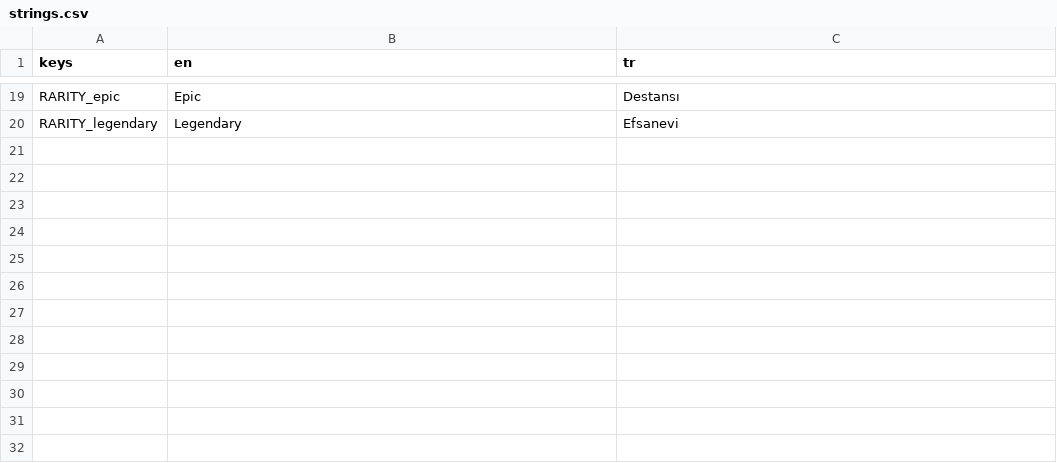
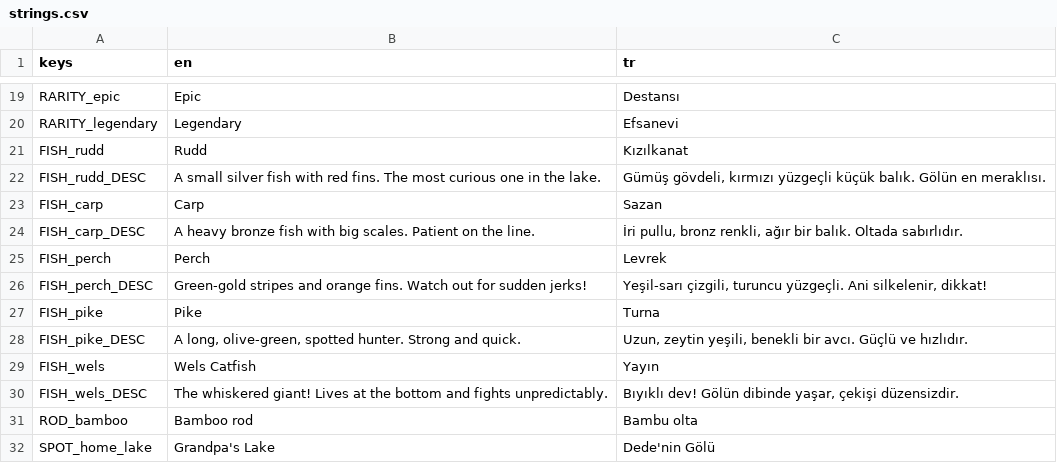
Before and after one commit to ErsinAydogmuss/game1, a CSV file: localization/strings.csv, drawn as a sheet; only a part is shown, gaps mark what is left out.

```diff
--- a/localization/strings.csv
+++ b/localization/strings.csv
@@ -20 +20,13 @@ RARITY_epic,Epic,Destansı
 RARITY_legendary,Legendary,Efsanevi
+FISH_rudd,Rudd,Kızılkanat
+FISH_rudd_DESC,A small silver fish with red fins. The most curious one in the lake.,"Gümüş gövdeli, kırmızı yüzgeçli küçük balık. Gölün en meraklısı."
+FISH_carp,Carp,Sazan
+FISH_carp_DESC,A heavy bronze fish with big scales. Patient on the line.,"İri pullu, bronz renkli, ağır bir balık. Oltada sabırlıdır."
+FISH_perch,Perch,Levrek
+FISH_perch_DESC,Green-gold stripes and orange fins. Watch out for sudden jerks!,"Yeşil-sarı çizgili, turuncu yüzgeçli. Ani silkelenir, dikkat!"
+FISH_pike,Pike,Turna
+FISH_pike_DESC,"A long, olive-green, spotted hunter. Strong and quick.","Uzun, zeytin yeşili, benekli bir avcı. Güçlü ve hızlıdır."
+FISH_wels,Wels Catfish,Yayın
+FISH_wels_DESC,The whiskered giant! Lives at the bottom and fights unpredictably.,"Bıyıklı dev! Gölün dibinde yaşar, çekişi düzensizdir."
+ROD_bamboo,Bamboo rod,Bambu olta
+SPOT_home_lake,Grandpa's Lake,Dede'nin Gölü
```
Also changed, not shown: 47 other files.
